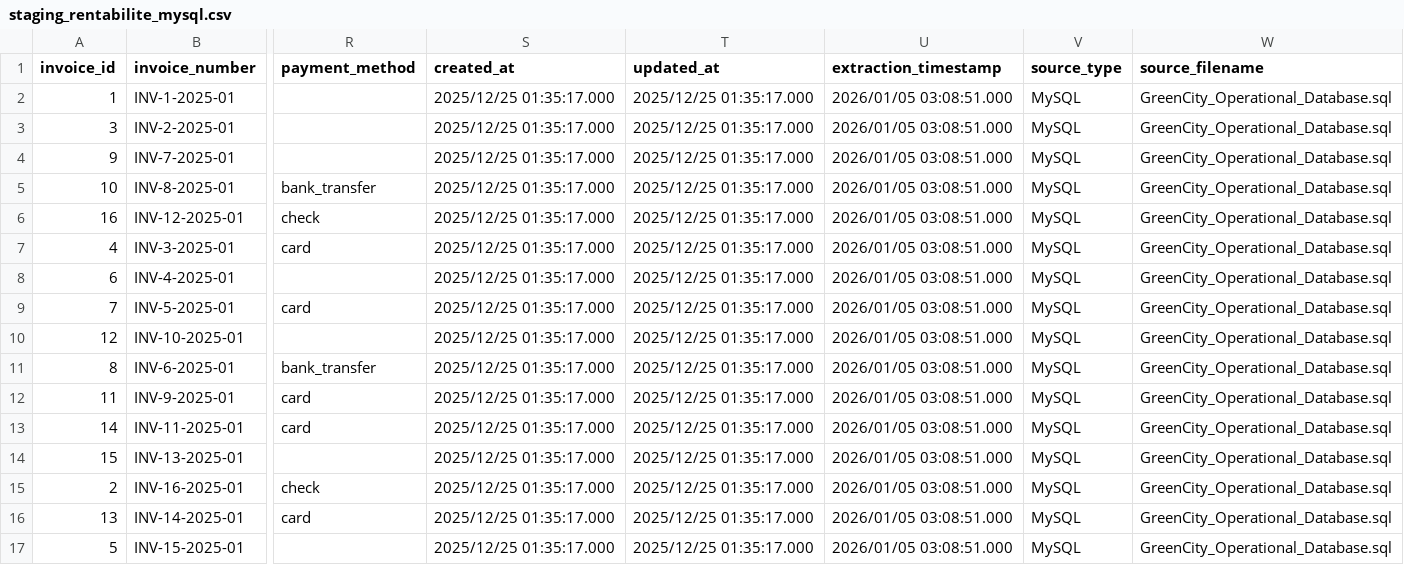
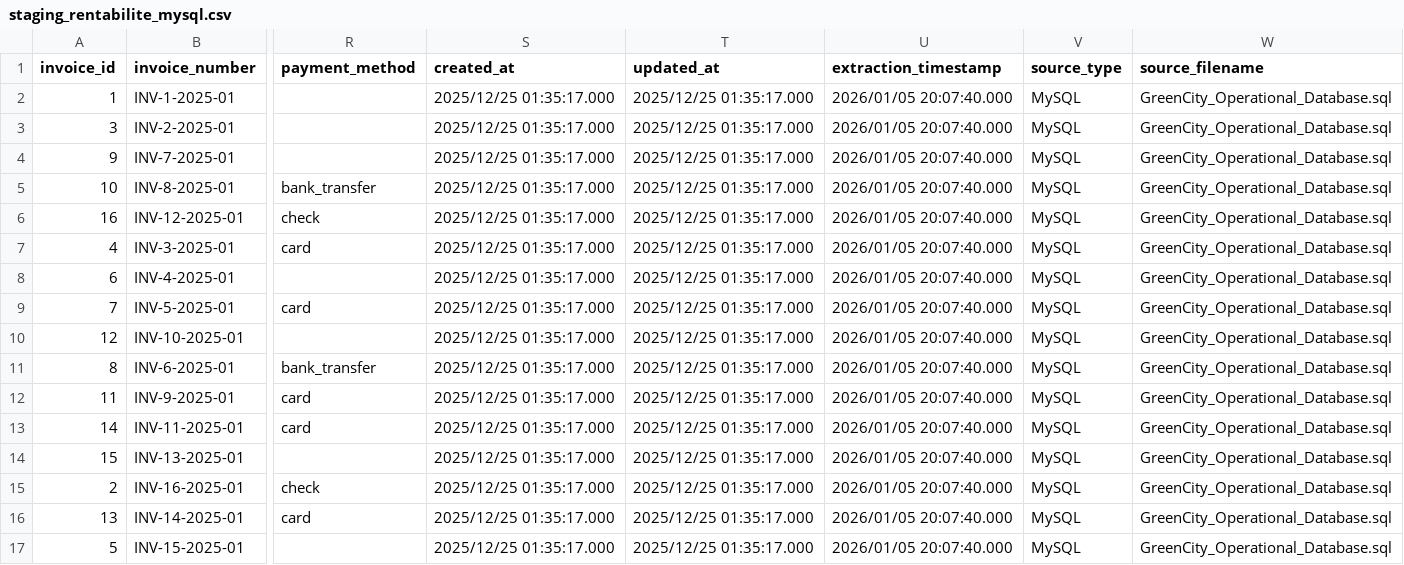
Before and after one commit to moouunaa/mini-projet-greencity, a CSV file: 05_Staging_area/raw/staging_rentabilite_mysql.csv, drawn as a sheet; only a part is shown, gaps mark what is left out; the diff names each change by its address in the sheet, - before the commit and + after, or states it on an @@ line.

```diff
--- a/05_Staging_area/raw/staging_rentabilite_mysql.csv
+++ b/05_Staging_area/raw/staging_rentabilite_mysql.csv
-U2:U17 (extraction_timestamp): 2026/01/05 03:08:51.000
+U2:U17 (extraction_timestamp): 2026/01/05 20:07:40.000
```
Also changed, not shown: 05_Staging_area/raw/staging_environnement_mysql.csv, 30 other files.
